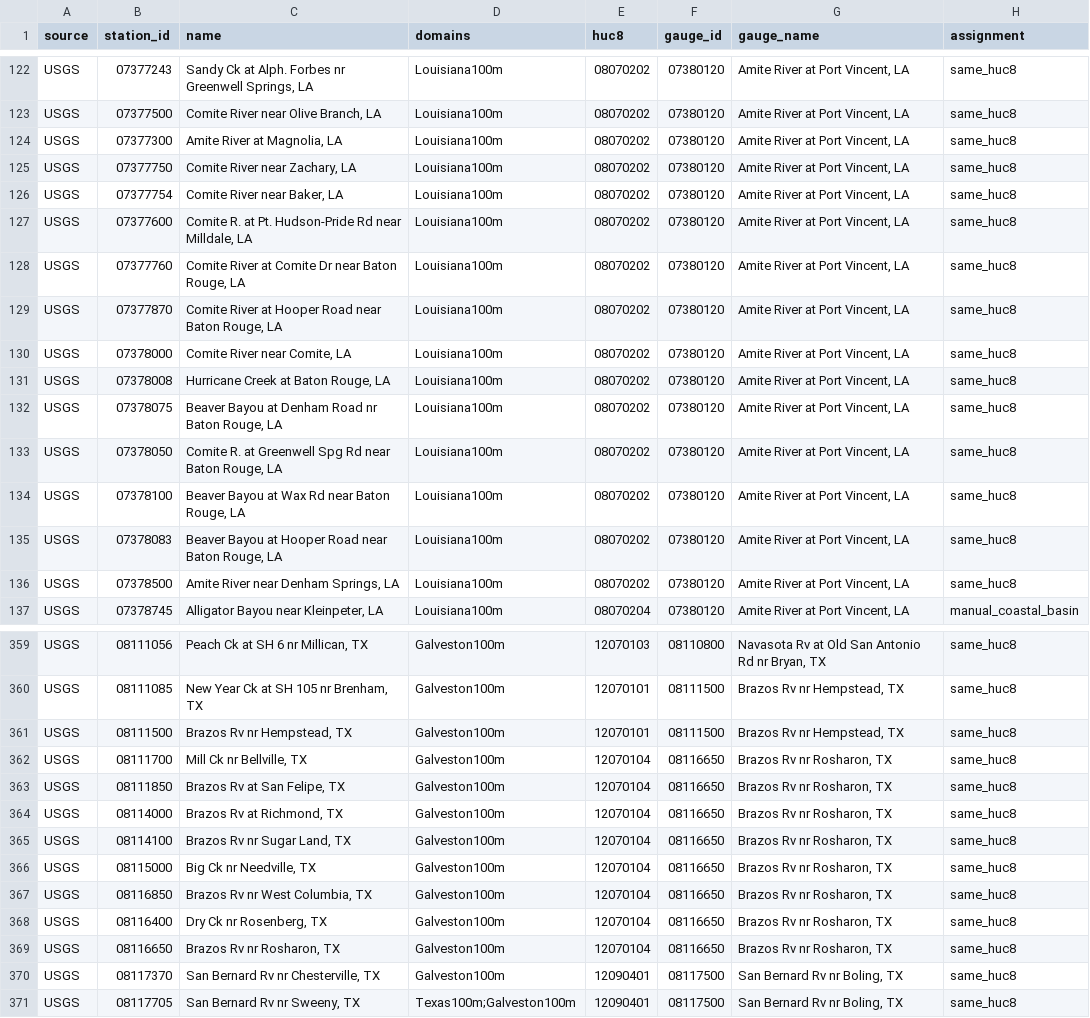
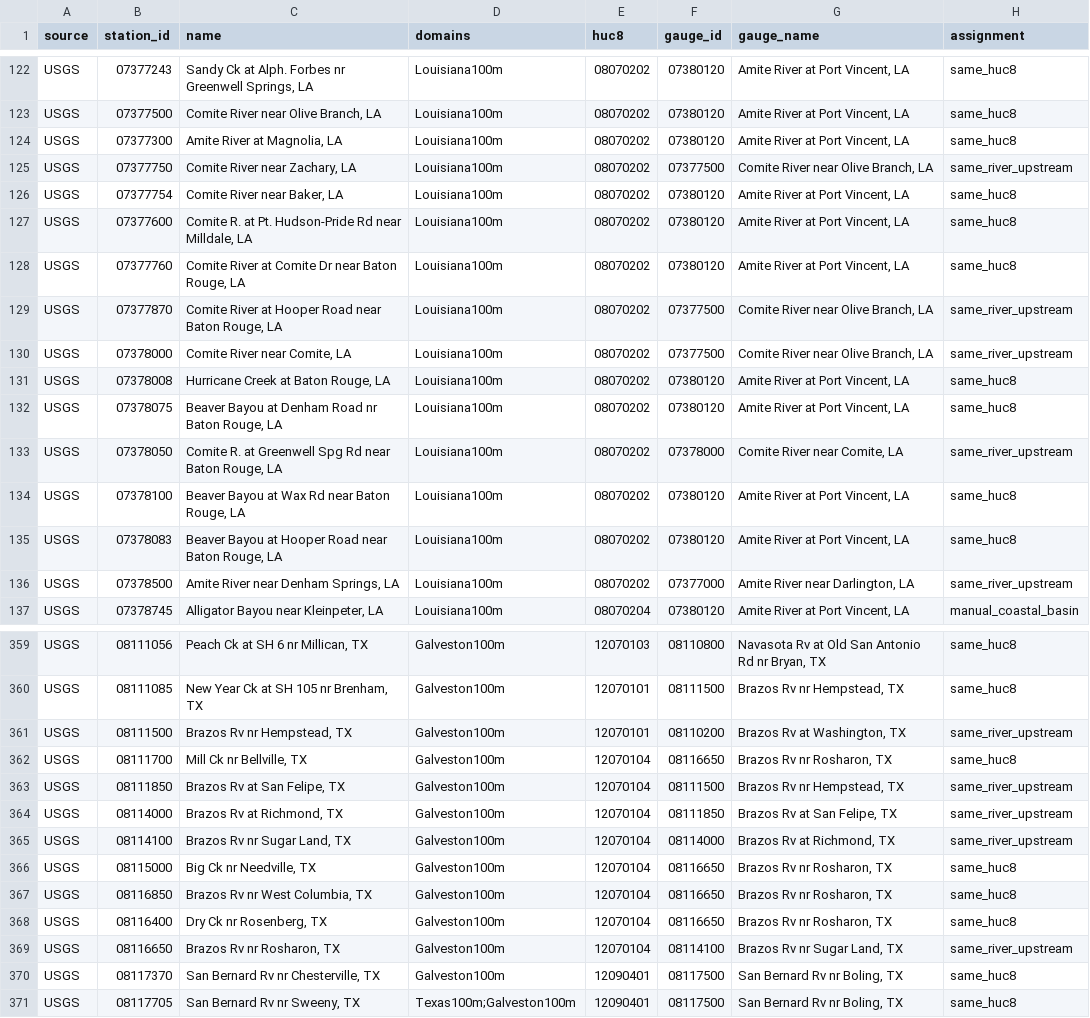
Before and after one commit to LaurenW1997/subdomainLSTM, a CSV file: config/station_discharge_map.csv, drawn as a sheet; only a part is shown, gaps mark what is left out; the diff covers the shown part only.

```diff
--- a/config/station_discharge_map.csv
+++ b/config/station_discharge_map.csv
@@ -124,3 +124,3 @@ USGS,07377500,"Comite River near Olive Branch, LA",Louisiana100m,08070202,073801
 USGS,07377300,"Amite River at Magnolia, LA",Louisiana100m,08070202,07380120,"Amite River at Port Vincent, LA",same_huc8
-USGS,07377750,"Comite River near Zachary, LA",Louisiana100m,08070202,07380120,"Amite River at Port Vincent, LA",same_huc8
+USGS,07377750,"Comite River near Zachary, LA",Louisiana100m,08070202,07377500,"Comite River near Olive Branch, LA",same_river_upstream
 USGS,07377754,"Comite River near Baker, LA",Louisiana100m,08070202,07380120,"Amite River at Port Vincent, LA",same_huc8
@@ -128,10 +128,10 @@ USGS,07377600,"Comite R. at Pt. Hudson-Pride Rd near Milldale, LA",Louisiana100m
 USGS,07377760,"Comite River at Comite Dr near Baton Rouge, LA",Louisiana100m,08070202,07380120,"Amite River at Port Vincent, LA",same_huc8
-USGS,07377870,"Comite River at Hooper Road near Baton Rouge, LA",Louisiana100m,08070202,07380120,"Amite River at Port Vincent, LA",same_huc8
-USGS,07378000,"Comite River near Comite, LA",Louisiana100m,08070202,07380120,"Amite River at Port Vincent, LA",same_huc8
+USGS,07377870,"Comite River at Hooper Road near Baton Rouge, LA",Louisiana100m,08070202,07377500,"Comite River near Olive Branch, LA",same_river_upstream
+USGS,07378000,"Comite River near Comite, LA",Louisiana100m,08070202,07377500,"Comite River near Olive Branch, LA",same_river_upstream
 USGS,07378008,"Hurricane Creek at Baton Rouge, LA",Louisiana100m,08070202,07380120,"Amite River at Port Vincent, LA",same_huc8
 USGS,07378075,"Beaver Bayou at Denham Road nr Baton Rouge, LA",Louisiana100m,08070202,07380120,"Amite River at Port Vincent, LA",same_huc8
-USGS,07378050,"Comite R. at Greenwell Spg Rd near Baton Rouge, LA",Louisiana100m,08070202,07380120,"Amite River at Port Vincent, LA",same_huc8
+USGS,07378050,"Comite R. at Greenwell Spg Rd near Baton Rouge, LA",Louisiana100m,08070202,07378000,"Comite River near Comite, LA",same_river_upstream
 USGS,07378100,"Beaver Bayou at Wax Rd near Baton Rouge, LA",Louisiana100m,08070202,07380120,"Amite River at Port Vincent, LA",same_huc8
 USGS,07378083,"Beaver Bayou at Hooper Road near Baton Rouge, LA",Louisiana100m,08070202,07380120,"Amite River at Port Vincent, LA",same_huc8
-USGS,07378500,"Amite River near Denham Springs, LA",Louisiana100m,08070202,07380120,"Amite River at Port Vincent, LA",same_huc8
+USGS,07378500,"Amite River near Denham Springs, LA",Louisiana100m,08070202,07377000,"Amite River near Darlington, LA",same_river_upstream
 USGS,07378745,"Alligator Bayou near Kleinpeter, LA",Louisiana100m,08070204,07380120,"Amite River at Port Vincent, LA",manual_coastal_basin
@@ -360,7 +360,7 @@ USGS,08111056,"Peach Ck at SH 6 nr Millican, TX",Galveston100m,12070103,08110800
 USGS,08111085,"New Year Ck at SH 105 nr Brenham, TX",Galveston100m,12070101,08111500,"Brazos Rv nr Hempstead, TX",same_huc8
-USGS,08111500,"Brazos Rv nr Hempstead, TX",Galveston100m,12070101,08111500,"Brazos Rv nr Hempstead, TX",same_huc8
+USGS,08111500,"Brazos Rv nr Hempstead, TX",Galveston100m,12070101,08110200,"Brazos Rv at Washington, TX",same_river_upstream
 USGS,08111700,"Mill Ck nr Bellville, TX",Galveston100m,12070104,08116650,"Brazos Rv nr Rosharon, TX",same_huc8
-USGS,08111850,"Brazos Rv at San Felipe, TX",Galveston100m,12070104,08116650,"Brazos Rv nr Rosharon, TX",same_huc8
-USGS,08114000,"Brazos Rv at Richmond, TX",Galveston100m,12070104,08116650,"Brazos Rv nr Rosharon, TX",same_huc8
-USGS,08114100,"Brazos Rv nr Sugar Land, TX",Galveston100m,12070104,08116650,"Brazos Rv nr Rosharon, TX",same_huc8
+USGS,08111850,"Brazos Rv at San Felipe, TX",Galveston100m,12070104,08111500,"Brazos Rv nr Hempstead, TX",same_river_upstream
+USGS,08114000,"Brazos Rv at Richmond, TX",Galveston100m,12070104,08111850,"Brazos Rv at San Felipe, TX",same_river_upstream
+USGS,08114100,"Brazos Rv nr Sugar Land, TX",Galveston100m,12070104,08114000,"Brazos Rv at Richmond, TX",same_river_upstream
 USGS,08115000,"Big Ck nr Needville, TX",Galveston100m,12070104,08116650,"Brazos Rv nr Rosharon, TX",same_huc8
@@ -368,3 +368,3 @@ USGS,08116850,"Brazos Rv nr West Columbia, TX",Galveston100m,12070104,08116650,"
 USGS,08116400,"Dry Ck nr Rosenberg, TX",Galveston100m,12070104,08116650,"Brazos Rv nr Rosharon, TX",same_huc8
-USGS,08116650,"Brazos Rv nr Rosharon, TX",Galveston100m,12070104,08116650,"Brazos Rv nr Rosharon, TX",same_huc8
+USGS,08116650,"Brazos Rv nr Rosharon, TX",Galveston100m,12070104,08114100,"Brazos Rv nr Sugar Land, TX",same_river_upstream
 USGS,08117370,"San Bernard Rv nr Chesterville, TX",Galveston100m,12090401,08117500,"San Bernard Rv nr Boling, TX",same_huc8
```
Also changed, not shown: 117 edited cells elsewhere in this file, config/discharge_gauges.csv, 1 other file.
